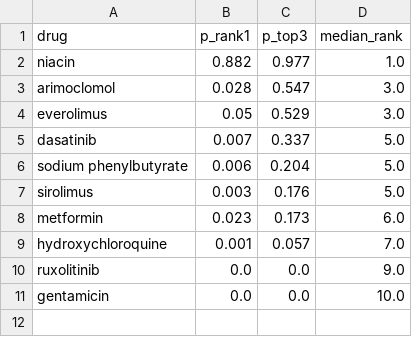
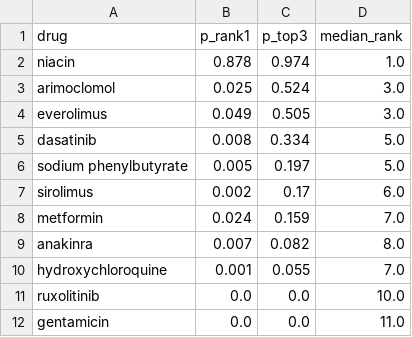
Before and after one commit to ttimesai-star/mva-allele-aware-repurposing, a CSV file: outputs/rank_stability_G1_TRUNC_x_MSUNSTABLE.csv, drawn as a sheet.

```diff
--- a/outputs/rank_stability_G1_TRUNC_x_MSUNSTABLE.csv
+++ b/outputs/rank_stability_G1_TRUNC_x_MSUNSTABLE.csv
@@ -1,11 +1,12 @@
 drug,p_rank1,p_top3,median_rank
-niacin,0.882,0.977,1.0
-arimoclomol,0.028,0.547,3.0
-everolimus,0.05,0.529,3.0
-dasatinib,0.007,0.337,5.0
-sodium phenylbutyrate,0.006,0.204,5.0
-sirolimus,0.003,0.176,5.0
-metformin,0.023,0.173,6.0
-hydroxychloroquine,0.001,0.057,7.0
-ruxolitinib,0.0,0.0,9.0
-gentamicin,0.0,0.0,10.0
+niacin,0.878,0.974,1.0
+arimoclomol,0.025,0.524,3.0
+everolimus,0.049,0.505,3.0
+dasatinib,0.008,0.334,5.0
+sodium phenylbutyrate,0.005,0.197,5.0
+sirolimus,0.002,0.17,6.0
+metformin,0.024,0.159,7.0
+anakinra,0.007,0.082,8.0
+hydroxychloroquine,0.001,0.055,7.0
+ruxolitinib,0.0,0.0,10.0
+gentamicin,0.0,0.0,11.0
```
Also changed, not shown: outputs/candidate_annotations.csv, outputs/ranking_by_genotype.csv, 41 other files.
